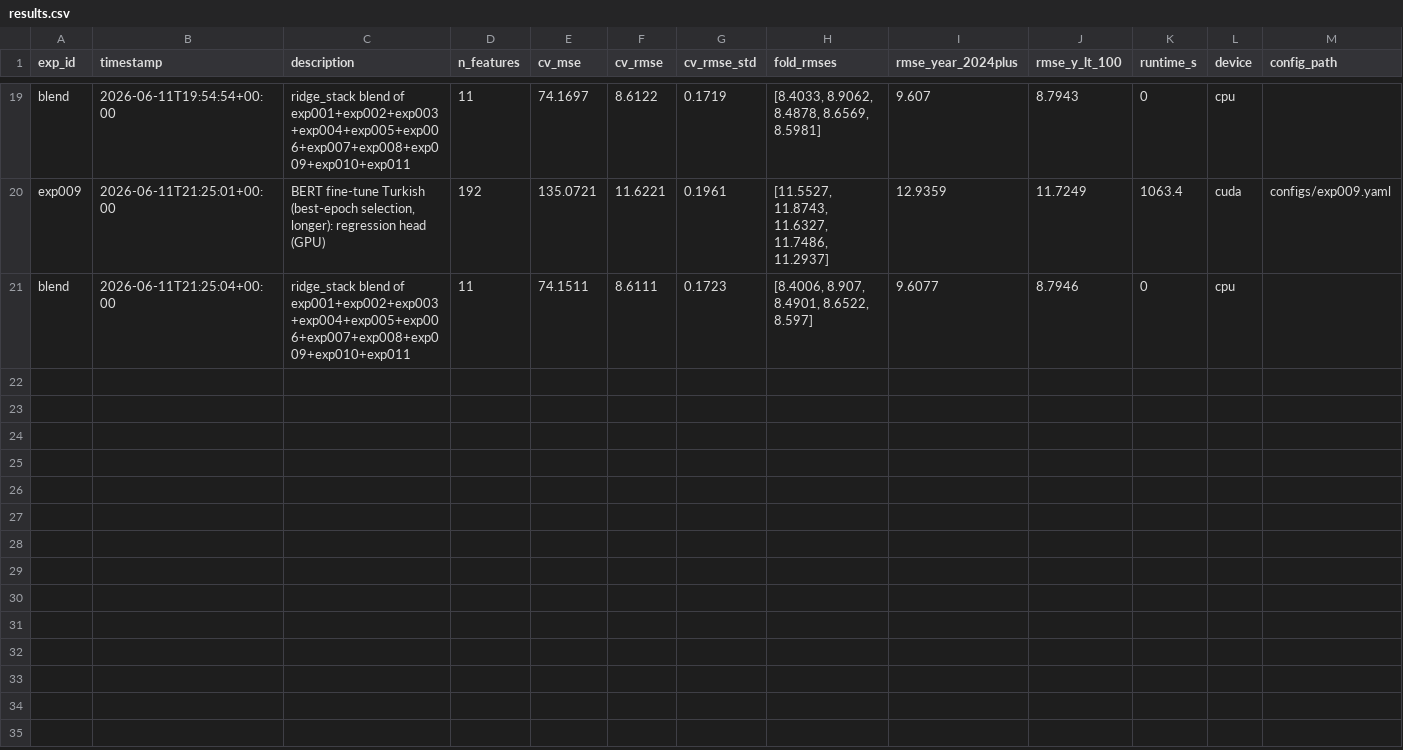
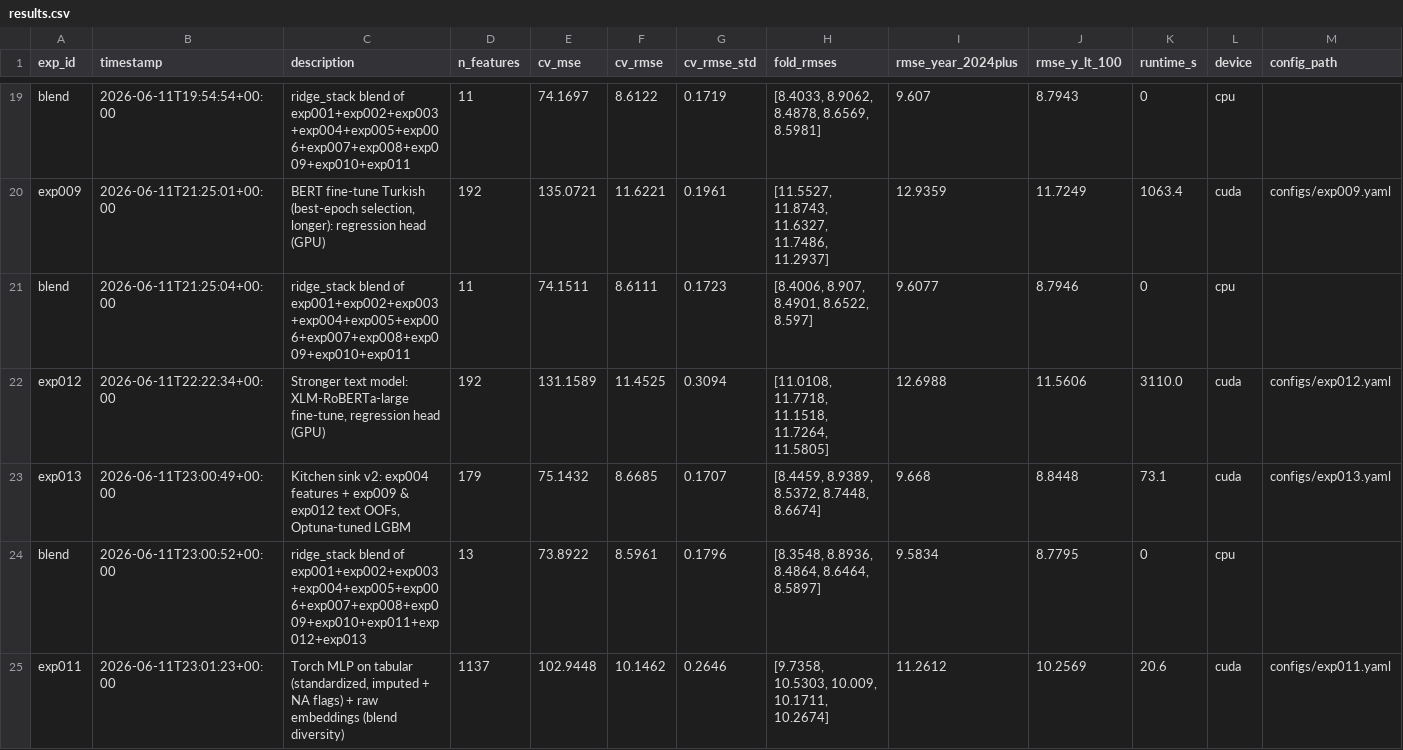
Before and after one commit to oguzhankir/btk-datathon-2026, a CSV file: results.csv, drawn as a sheet; only a part is shown, gaps mark what is left out; rows hold the shown columns only; the diff covers the shown part only; the diff names each change by its address in the sheet, - before the commit and + after, or states it on an @@ line.

Commit message:
new blend added

```diff
--- a/results.csv
+++ b/results.csv
+row 22: exp012 | 2026-06-11T22:22:34+00:00 | Stronger text model: XLM-RoBERTa-large fine-tune, regression head (GPU) | 192 | 131.1589 | 11.4525 | 0.3094 | [11.0108, 11.7718, 11.1518, 11.7264, 11.5805] | 12.6988 | 11.5606 | 3110.0 | cuda | configs/exp012.yaml
+row 23: exp013 | 2026-06-11T23:00:49+00:00 | Kitchen sink v2: exp004 features + exp009 & exp012 text OOFs, Optuna-tuned LGBM | 179 | 75.1432 | 8.6685 | 0.1707 | [8.4459, 8.9389, 8.5372, 8.7448, 8.6674] | 9.668 | 8.8448 | 73.1 | cuda | configs/exp013.yaml
+row 24: blend | 2026-06-11T23:00:52+00:00 | ridge_stack blend of exp001+exp002+exp003+exp004+exp005+exp006+exp007+exp008+exp009+exp010+exp011+exp012+exp013 | 13 | 73.8922 | 8.5961 | 0.1796 | [8.3548, 8.8936, 8.4864, 8.6464, 8.5897] | 9.5834 | 8.7795 | 0 | cpu
+row 25: exp011 | 2026-06-11T23:01:23+00:00 | Torch MLP on tabular (standardized, imputed + NA flags) + raw embeddings (blend diversity) | 1137 | 102.9448 | 10.1462 | 0.2646 | [9.7358, 10.5303, 10.009, 10.1711, 10.2674] | 11.2612 | 10.2569 | 20.6 | cuda | configs/exp011.yaml
```
Also changed, not shown: 4 added rows elsewhere in this file, submissions/sub_blend.csv, 10 other files.
